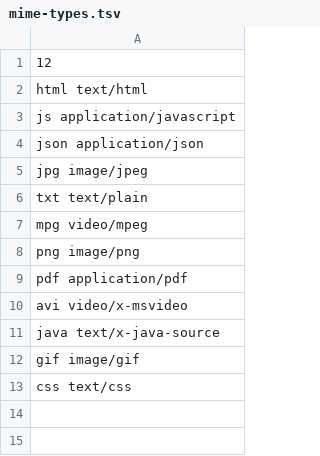
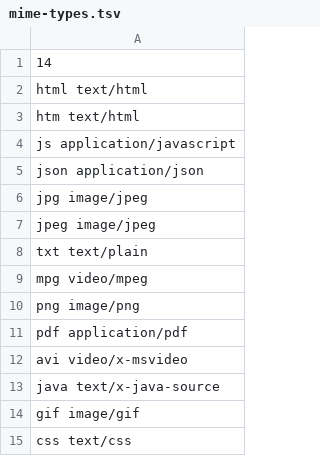
Before and after one commit to Laurarw/udc.redes.2017, a TSV file: TPFINAL/mime-types.tsv, drawn as a sheet.

Commit message:
nuevos tipos mime

```diff
--- a/TPFINAL/mime-types.tsv
+++ b/TPFINAL/mime-types.tsv
@@ -1,3 +1,4 @@
-12
+14
 html text/html
+htm text/html
 js application/javascript
@@ -5,2 +6,3 @@ json application/json
 jpg image/jpeg
+jpeg image/jpeg
 txt text/plain
```
